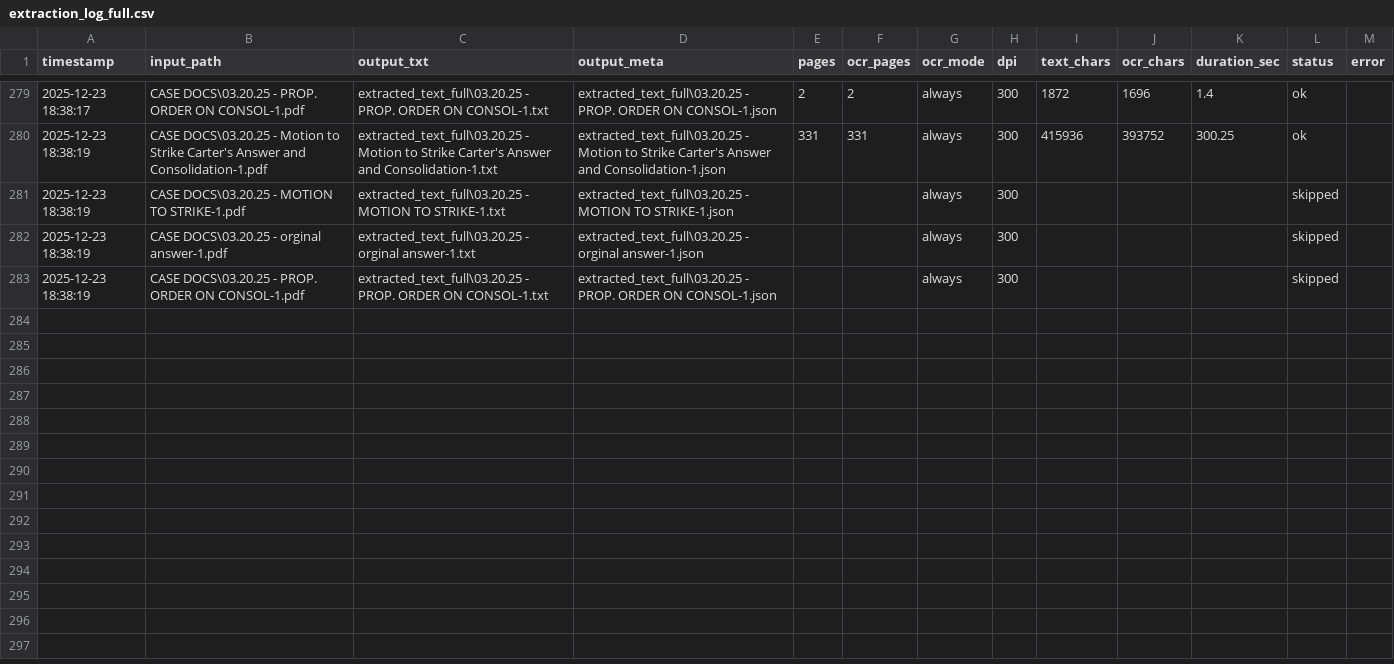
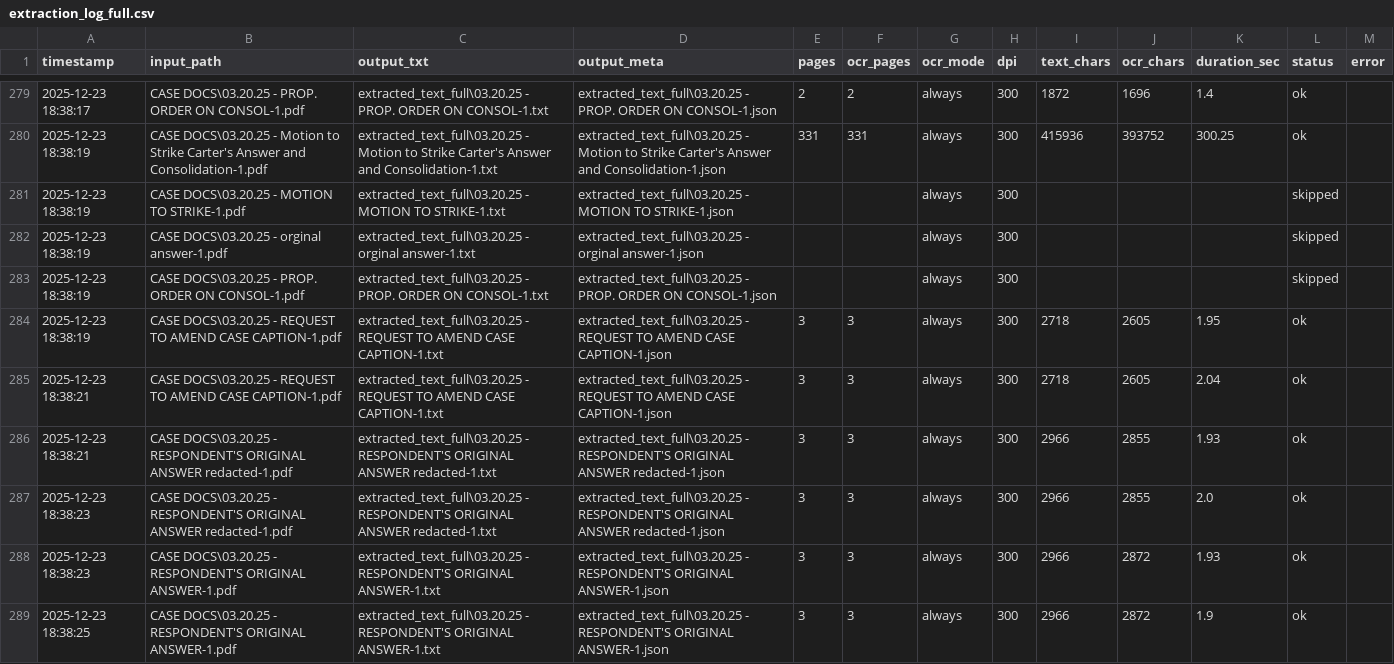
Before and after one commit to chuckdustin12/LEGAL_DESTROYER, a CSV file: extracted_text_full/extraction_log_full.csv, drawn as a sheet; only a part is shown, gaps mark what is left out; the diff names each change by its address in the sheet, - before the commit and + after, or states it on an @@ line.

```diff
--- a/extracted_text_full/extraction_log_full.csv
+++ b/extracted_text_full/extraction_log_full.csv
+row 284: 2025-12-23 18:38:19 | CASE DOCS\03.20.25 - REQUEST TO AMEND CASE CAPTION-1.pdf | extracted_text_full\03.20.25 - REQUEST TO AMEND CASE CAPTION-1.txt | extracted_text_full\03.20.25 - REQUEST TO AMEND CASE CAPTION-1.json | 3 | 3 | always | 300 | 2718 | 2605 | 1.95 | ok
+row 285: 2025-12-23 18:38:21 | CASE DOCS\03.20.25 - REQUEST TO AMEND CASE CAPTION-1.pdf | extracted_text_full\03.20.25 - REQUEST TO AMEND CASE CAPTION-1.txt | extracted_text_full\03.20.25 - REQUEST TO AMEND CASE CAPTION-1.json | 3 | 3 | always | 300 | 2718 | 2605 | 2.04 | ok
+row 286: 2025-12-23 18:38:21 | CASE DOCS\03.20.25 - RESPONDENT'S ORIGINAL ANSWER redacted-1.pdf | extracted_text_full\03.20.25 - RESPONDENT'S ORIGINAL ANSWER redacted-1.txt | extracted_text_full\03.20.25 - RESPONDENT'S ORIGINAL ANSWER redacted-1.json | 3 | 3 | always | 300 | 2966 | 2855 | 1.93 | ok
+row 287: 2025-12-23 18:38:23 | CASE DOCS\03.20.25 - RESPONDENT'S ORIGINAL ANSWER redacted-1.pdf | extracted_text_full\03.20.25 - RESPONDENT'S ORIGINAL ANSWER redacted-1.txt | extracted_text_full\03.20.25 - RESPONDENT'S ORIGINAL ANSWER redacted-1.json | 3 | 3 | always | 300 | 2966 | 2855 | 2.0 | ok
+row 288: 2025-12-23 18:38:23 | CASE DOCS\03.20.25 - RESPONDENT'S ORIGINAL ANSWER-1.pdf | extracted_text_full\03.20.25 - RESPONDENT'S ORIGINAL ANSWER-1.txt | extracted_text_full\03.20.25 - RESPONDENT'S ORIGINAL ANSWER-1.json | 3 | 3 | always | 300 | 2966 | 2872 | 1.93 | ok
+row 289: 2025-12-23 18:38:25 | CASE DOCS\03.20.25 - RESPONDENT'S ORIGINAL ANSWER-1.pdf | extracted_text_full\03.20.25 - RESPONDENT'S ORIGINAL ANSWER-1.txt | extracted_text_full\03.20.25 - RESPONDENT'S ORIGINAL ANSWER-1.json | 3 | 3 | always | 300 | 2966 | 2872 | 1.9 | ok
```
Also changed, not shown: 7 other files.
